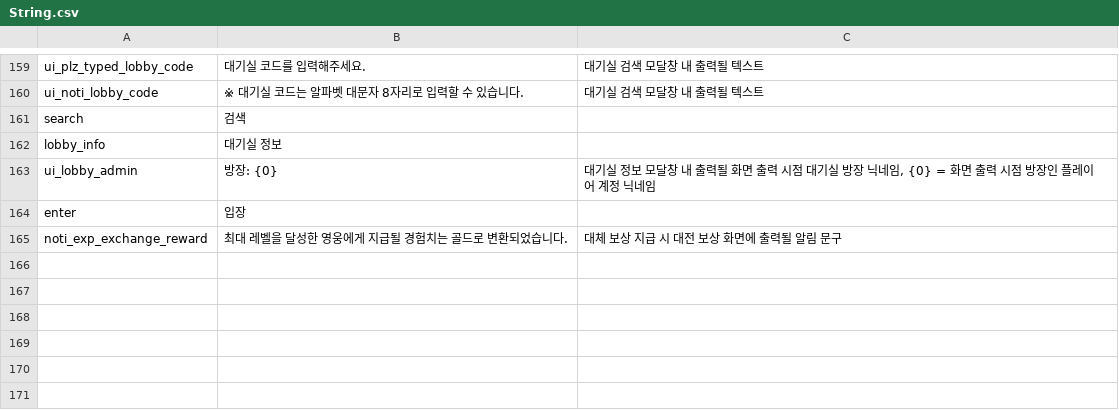
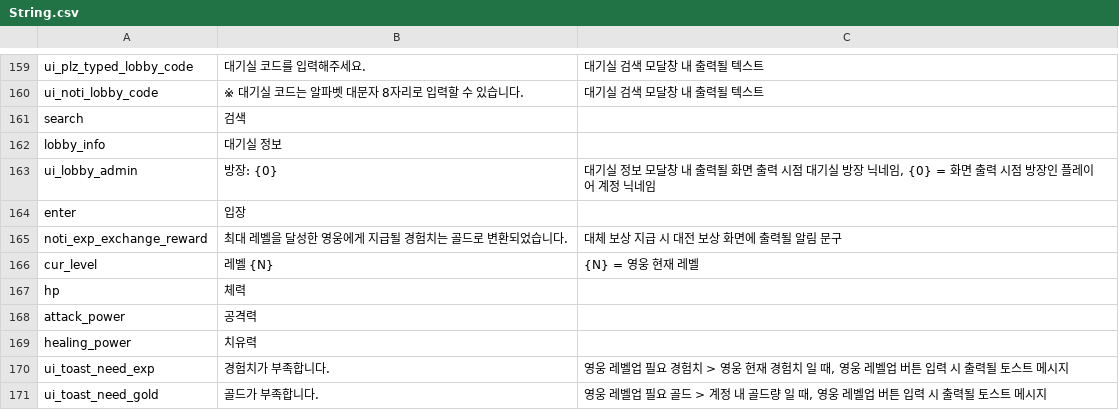
Before and after one commit to Hyunjoongjoo/Project_Astro, a CSV file: Assets/_Data/Csv/String.csv, drawn as a sheet; only a part is shown, gaps mark what is left out.

```diff
--- a/Assets/_Data/Csv/String.csv
+++ b/Assets/_Data/Csv/String.csv
@@ -165 +165,7 @@ enter,입장,
 noti_exp_exchange_reward,최대 레벨을 달성한 영웅에게 지급될 경험치는 골드로 변환되었습니다.,대체 보상 지급 시 대전 보상 화면에 출력될 알림 문구
+cur_level,레벨 {N},{N} = 영웅 현재 레벨
+hp,체력,
+attack_power,공격력,
+healing_power,치유력,
+ui_toast_need_exp,경험치가 부족합니다.,"영웅 레벨업 필요 경험치 > 영웅 현재 경험치 일 때, 영웅 레벨업 버튼 입력 시 출력될 토스트 메시지"
+ui_toast_need_gold,골드가 부족합니다.,"영웅 레벨업 필요 골드 > 계정 내 골드량 일 때, 영웅 레벨업 버튼 입력 시 출력될 토스트 메시지"
```
Also changed, not shown: Assets/_Data/Csv/Hero.csv, Assets/_Data/Csv/HeroLevel.csv, 3 other files.
